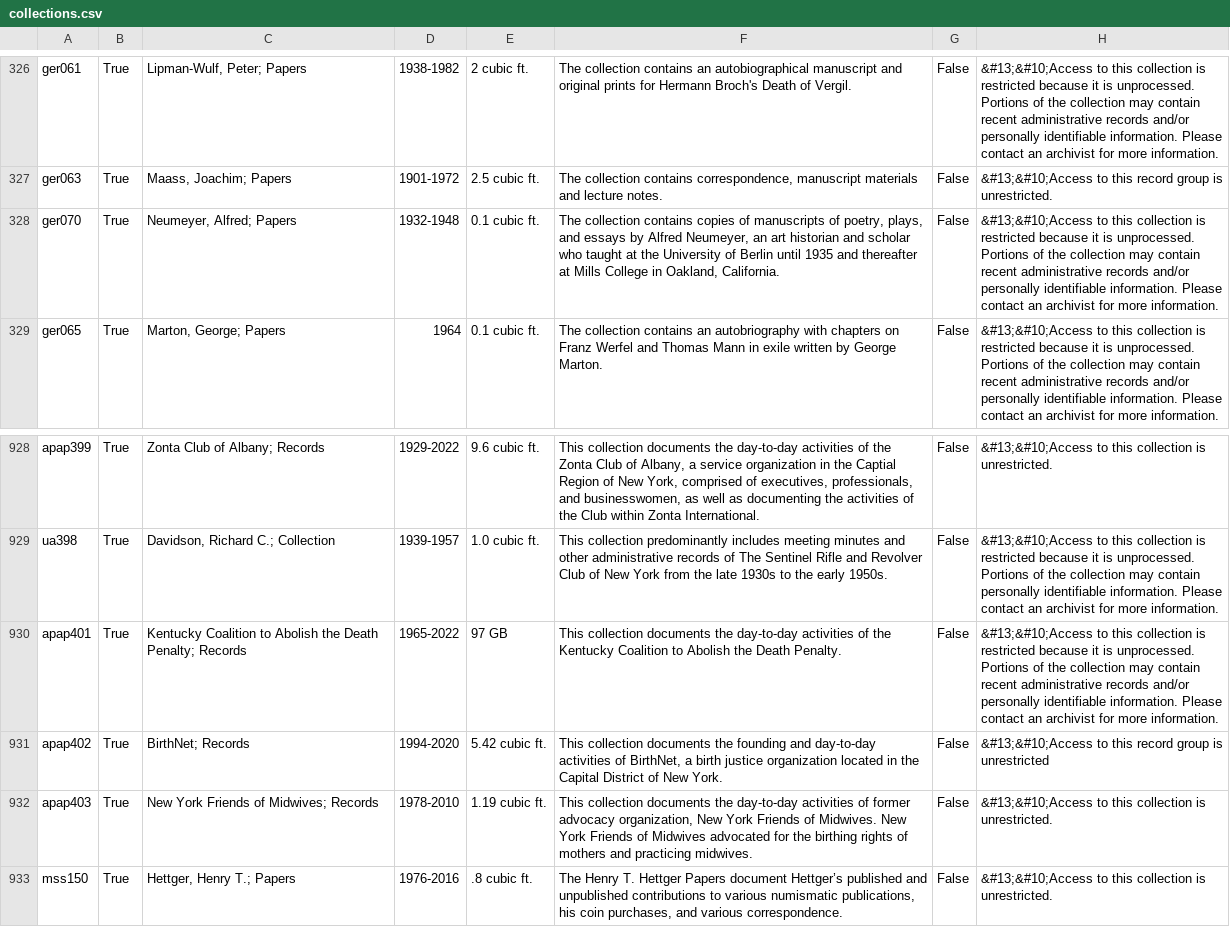
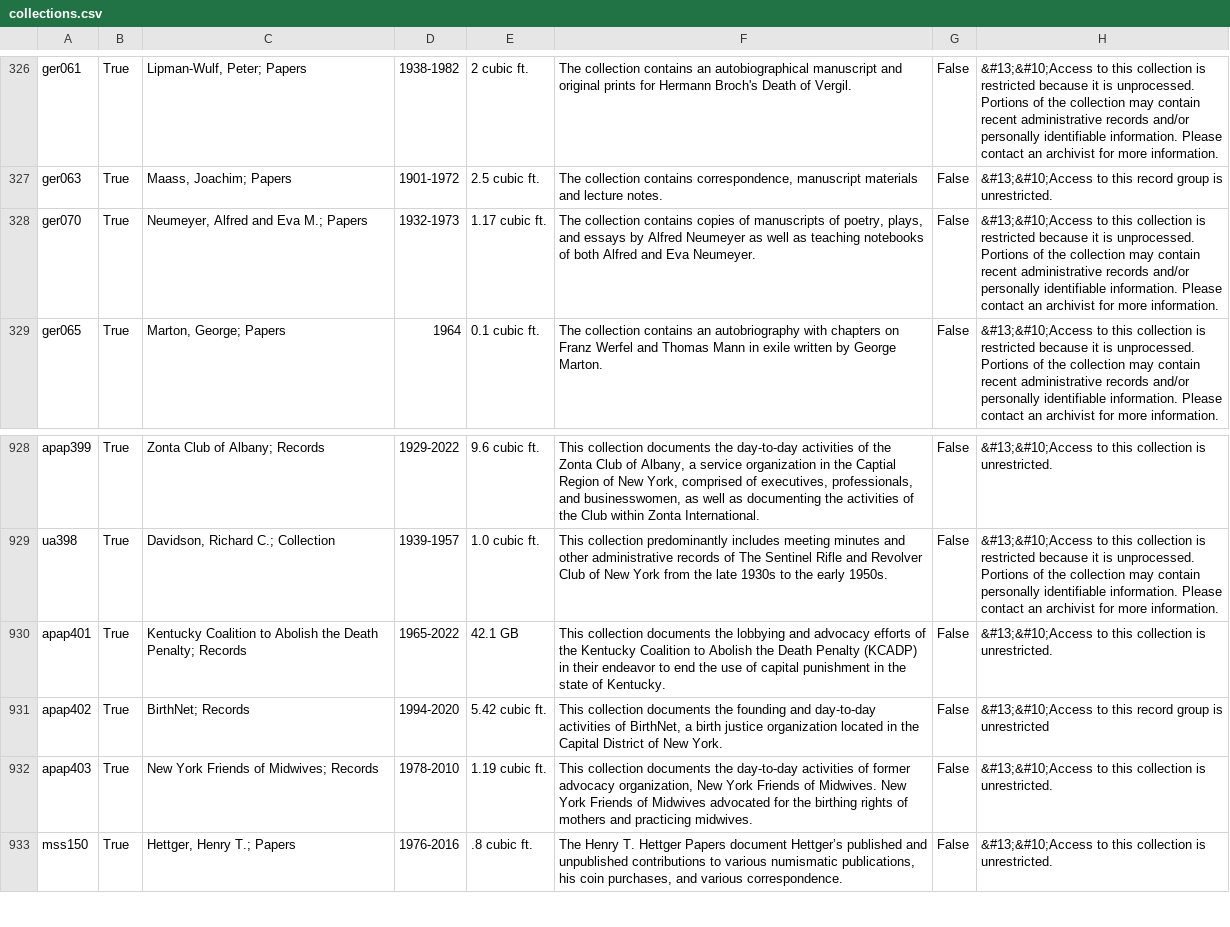
Before and after one commit to UAlbanyArchives/collections, a CSV file: staticData/collections.csv, drawn as a sheet; only a part is shown, gaps mark what is left out.

Commit message:
modified collections exported from ArchivesSpace

```diff
--- a/staticData/collections.csv
+++ b/staticData/collections.csv
@@ -328,3 +328,3 @@ ger061|True|Lipman-Wulf, Peter; Papers|1938-1982|2 cubic ft.|The collection cont
 ger063|True|Maass, Joachim; Papers|1901-1972|2.5 cubic ft.|The collection contains correspondence, manuscript materials and lecture notes.|False|&#13;&#10;Access to this record group is unrestricted.
-ger070|True|Neumeyer, Alfred; Papers|1932-1948|0.1 cubic ft.|The collection contains copies of manuscripts of poetry, plays, and essays by Alfred Neumeyer, an art historian and scholar who taught at the University of Berlin until 1935 and thereafter at Mills College in Oakland, California.|False|&#13;&#10;Access to this collection is restricted because it is unprocessed. Portions of the collection may contain recent administrative records and/or personally identifiable information. Please contact an archivist for more information.
+ger070|True|Neumeyer, Alfred and Eva M.; Papers|1932-1973|1.17 cubic ft.|The collection contains copies of manuscripts of poetry, plays, and essays by Alfred Neumeyer as well as teaching notebooks of both Alfred and Eva Neumeyer.|False|&#13;&#10;Access to this collection is restricted because it is unprocessed. Portions of the collection may contain recent administrative records and/or personally identifiable information. Please contact an archivist for more information.
 ger065|True|Marton, George; Papers|1964|0.1 cubic ft.|The collection contains an autobriography with chapters on Franz Werfel and Thomas Mann in exile written by George Marton.|False|&#13;&#10;Access to this collection is restricted because it is unprocessed. Portions of the collection may contain recent administrative records and/or personally identifiable information. Please contact an archivist for more information.
@@ -933,3 +933,3 @@ apap399|True|Zonta Club of Albany; Records|1929-2022|9.6 cubic ft.|This collecti
 ua398|True|Davidson, Richard C.; Collection|1939-1957|1.0 cubic ft.|This collection predominantly includes meeting minutes and other administrative records of The Sentinel Rifle and Revolver Club of New York from the late 1930s to the early 1950s.|False|&#13;&#10;Access to this collection is restricted because it is unprocessed. Portions of the collection may contain personally identifiable information. Please contact an archivist for more information.
-apap401|True|Kentucky Coalition to Abolish the Death Penalty; Records|1965-2022|97 GB|This collection documents the day-to-day activities of the Kentucky Coalition to Abolish the Death Penalty.|False|&#13;&#10;Access to this collection is restricted because it is unprocessed. Portions of the collection may contain recent administrative records and/or personally identifiable information. Please contact an archivist for more information.
+apap401|True|Kentucky Coalition to Abolish the Death Penalty; Records|1965-2022|42.1 GB|This collection documents the lobbying and advocacy efforts of the Kentucky Coalition to Abolish the Death Penalty (KCADP) in their endeavor to end the use of capital punishment in the state of Kentucky.|False|&#13;&#10;Access to this collection is unrestricted.
 apap402|True|BirthNet; Records|1994-2020|5.42 cubic ft.|This collection documents the founding and day-to-day activities of BirthNet, a birth justice organization located in the Capital District of New York.|False|&#13;&#10;Access to this record group is unrestricted
```
Also changed, not shown: staticData/subjects.csv, 3 other files.
